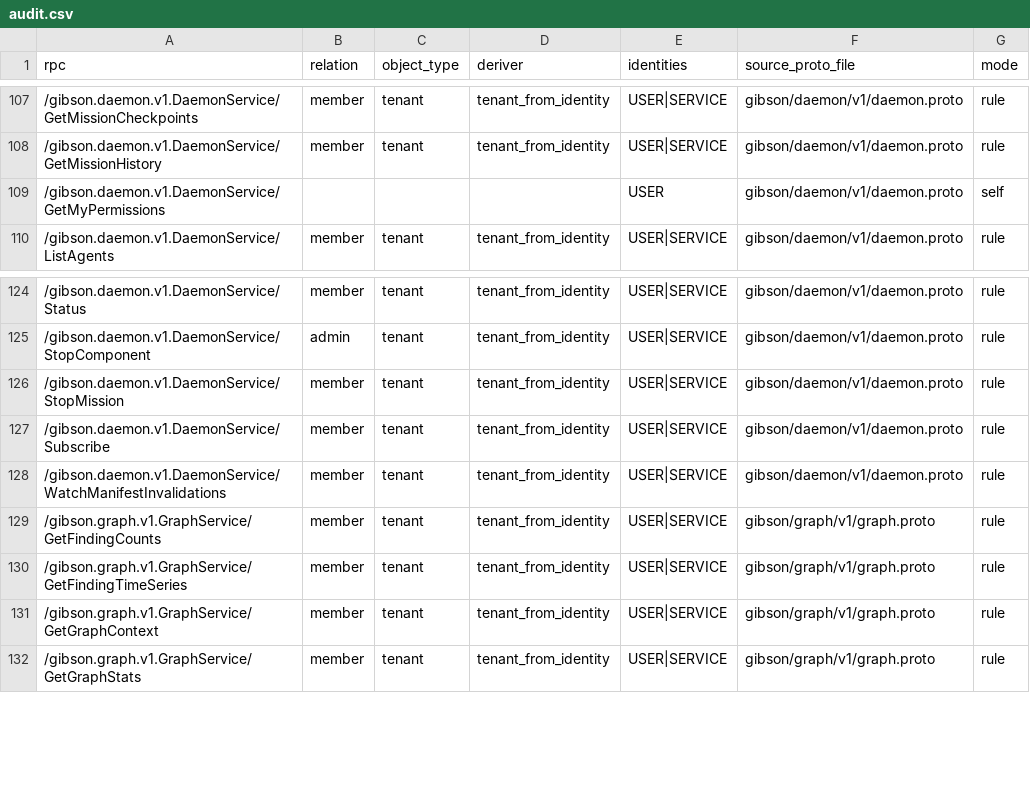
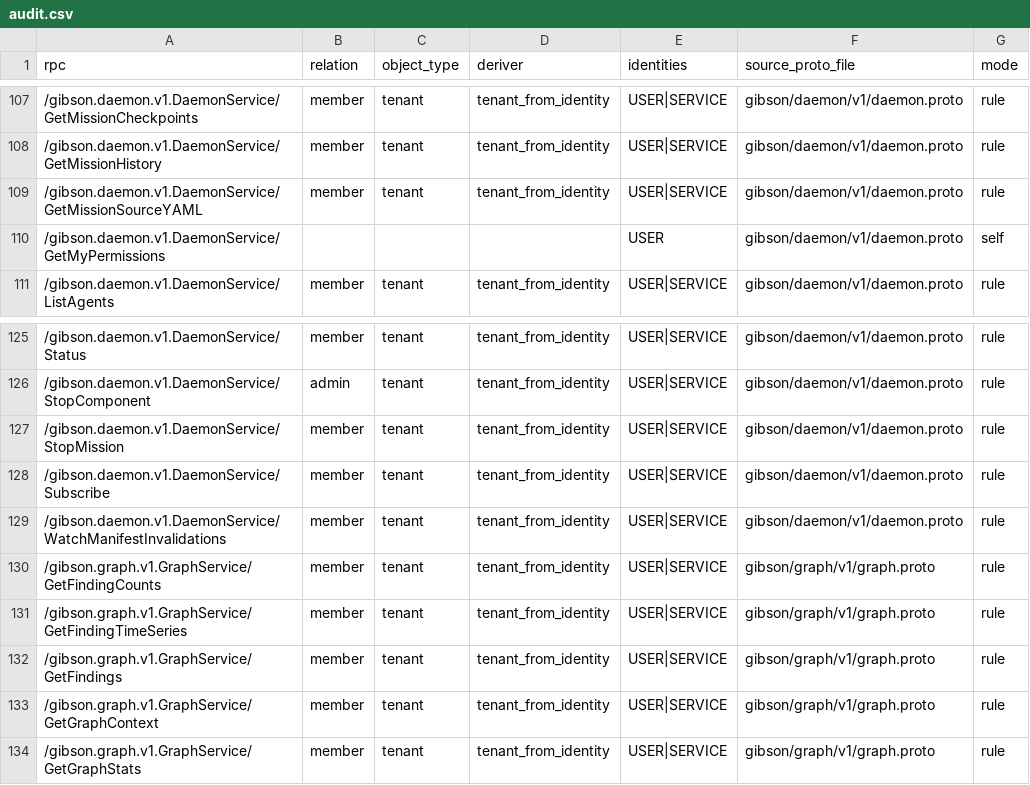
Before and after one commit to zeroroot-ai/gibson, a CSV file: internal/authz/registry/audit.csv, drawn as a sheet; only a part is shown, gaps mark what is left out; the diff names each change by its address in the sheet, - before the commit and + after, or states it on an @@ line.

Commit message:
dashboard-neo4j-crud-removal: GetFindings + ExportFindings + GetMissionSourceYAML + Mission MERGE
GraphService.GetFindings (paginated, filtered findings list).
TenantAdminService.ExportFindings (un-deferred; CSV/JSON/SARIF, ported byte-for-byte from dashboard).
DaemonService.GetMissionSourceYAML + source_yaml field on CreateMissionRequest.
CreateMission handler now writes (m:Mission) into per-tenant Neo4j and publishes GraphUpdate{NODE_ADDED} on the bus.
FGA registry regenerated.

```diff
--- a/internal/authz/registry/audit.csv
+++ b/internal/authz/registry/audit.csv
+row 109: /gibson.daemon.v1.DaemonService/GetMissionSourceYAML | member | tenant | tenant_from_identity | USER|SERVICE | gibson/daemon/v1/daemon.proto | rule
+row 132: /gibson.graph.v1.GraphService/GetFindings | member | tenant | tenant_from_identity | USER|SERVICE | gibson/graph/v1/graph.proto | rule
```
Also changed, not shown: 20 other files.
